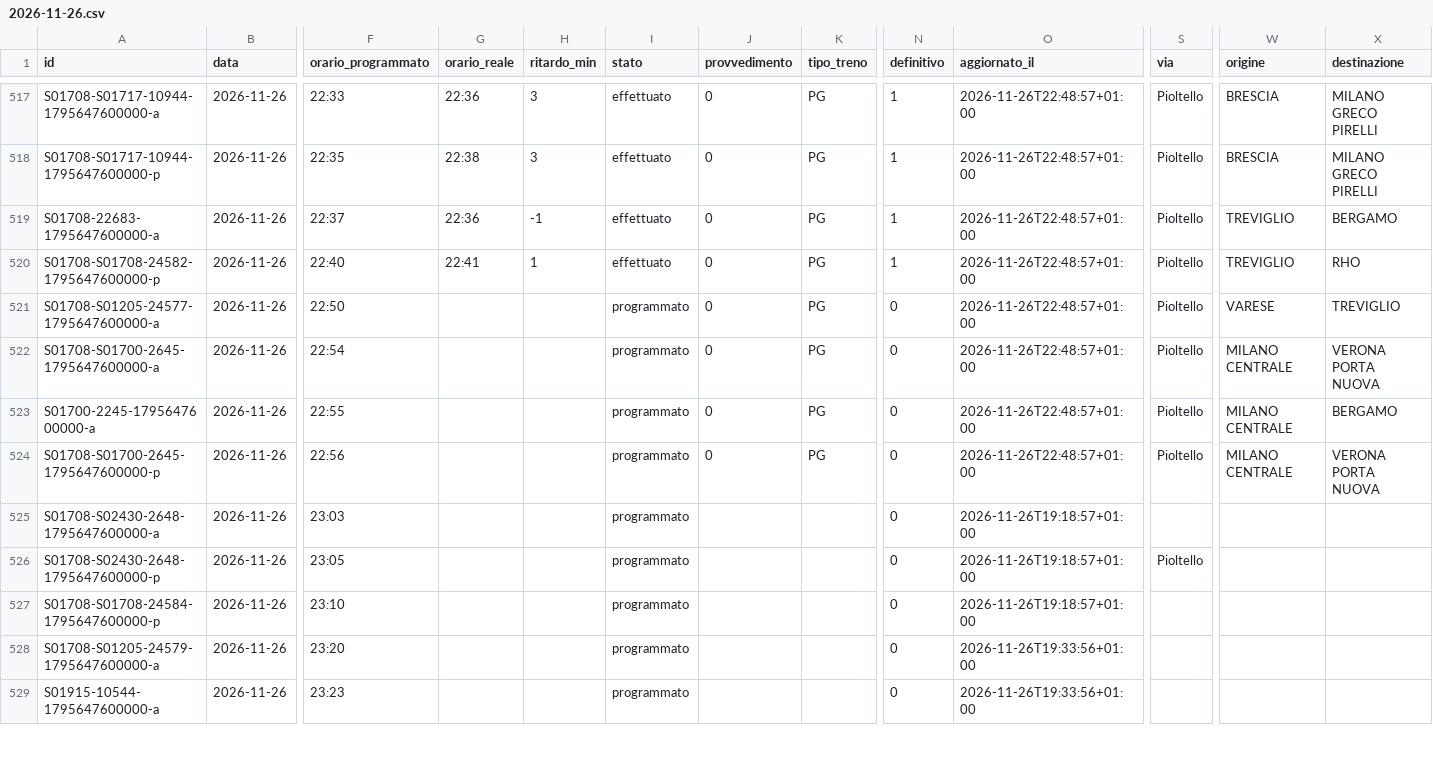
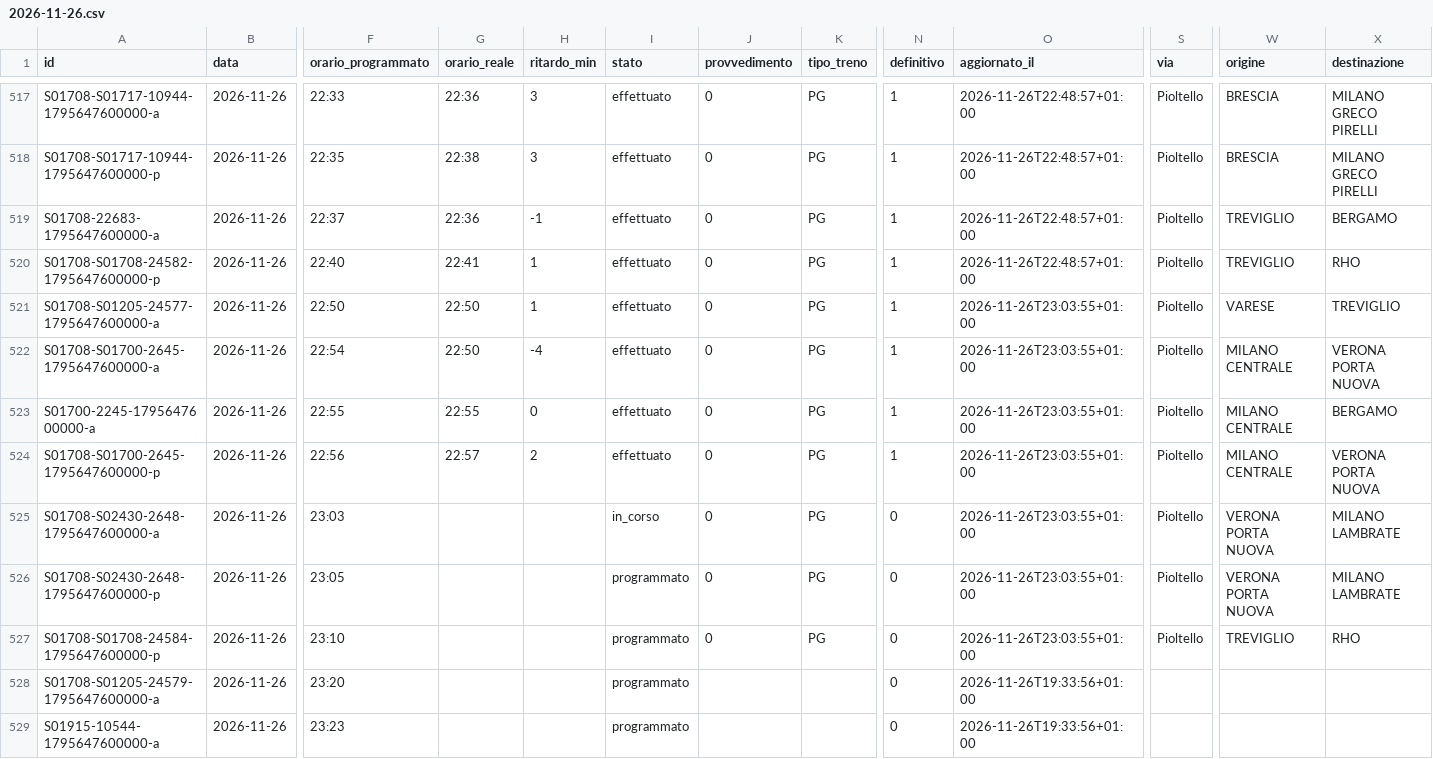
Before and after one commit to lucabonzanni/monitor-treni-bergamo, a CSV file: docs/dati/corse/2026-11-26.csv, drawn as a sheet; only a part is shown, gaps mark what is left out; the diff names each change by its address in the sheet, - before the commit and + after, or states it on an @@ line.

```diff
--- a/docs/dati/corse/2026-11-26.csv
+++ b/docs/dati/corse/2026-11-26.csv
-G521:G522 (orario_reale): (empty)
+G521:G522 (orario_reale): 22:50
-H521 (ritardo_min): (empty)
+H521 (ritardo_min): 1
-I521:I524 (stato): programmato
+I521:I524 (stato): effettuato
-N521:N524 (definitivo): 0
+N521:N524 (definitivo): 1
-O521:O524 (aggiornato_il): 2026-11-26T22:48:57+01:00
+O521:O524 (aggiornato_il): 2026-11-26T23:03:55+01:00
-H522 (ritardo_min): (empty)
+H522 (ritardo_min): -4
-G523 (orario_reale): (empty)
+G523 (orario_reale): 22:55
-H523 (ritardo_min): (empty)
+H523 (ritardo_min): 0
-G524 (orario_reale): (empty)
+G524 (orario_reale): 22:57
-H524 (ritardo_min): (empty)
+H524 (ritardo_min): 2
-I525 (stato): programmato
+I525 (stato): in_corso
-J525:J527 (provvedimento): (empty)
+J525:J527 (provvedimento): 0
-K525:K527 (tipo_treno): (empty)
+K525:K527 (tipo_treno): PG
-O525:O527 (aggiornato_il): 2026-11-26T19:18:57+01:00
+O525:O527 (aggiornato_il): 2026-11-26T23:03:55+01:00
-S525 (via): (empty)
+S525 (via): Pioltello
-W525:W526 (origine): (empty)
+W525:W526 (origine): VERONA PORTA NUOVA
-X525:X526 (destinazione): (empty)
+X525:X526 (destinazione): MILANO LAMBRATE
-S527 (via): (empty)
+S527 (via): Pioltello
-W527 (origine): (empty)
+W527 (origine): TREVIGLIO
-X527 (destinazione): (empty)
+X527 (destinazione): RHO
```
Also changed, not shown: docs/dati/corse_complete.csv, 2 other files.
